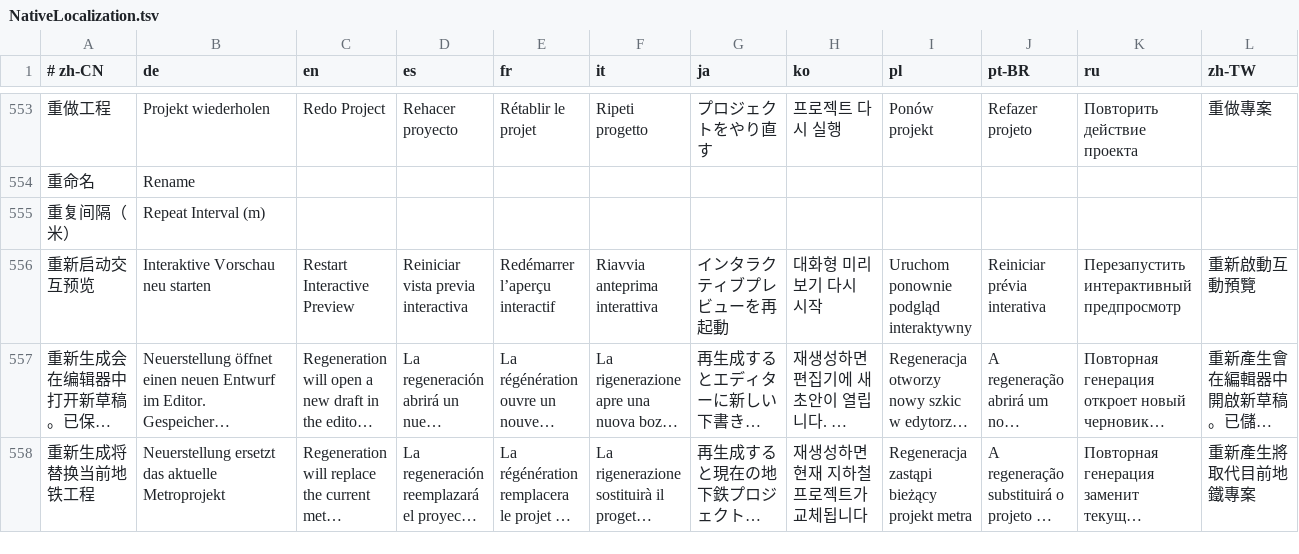
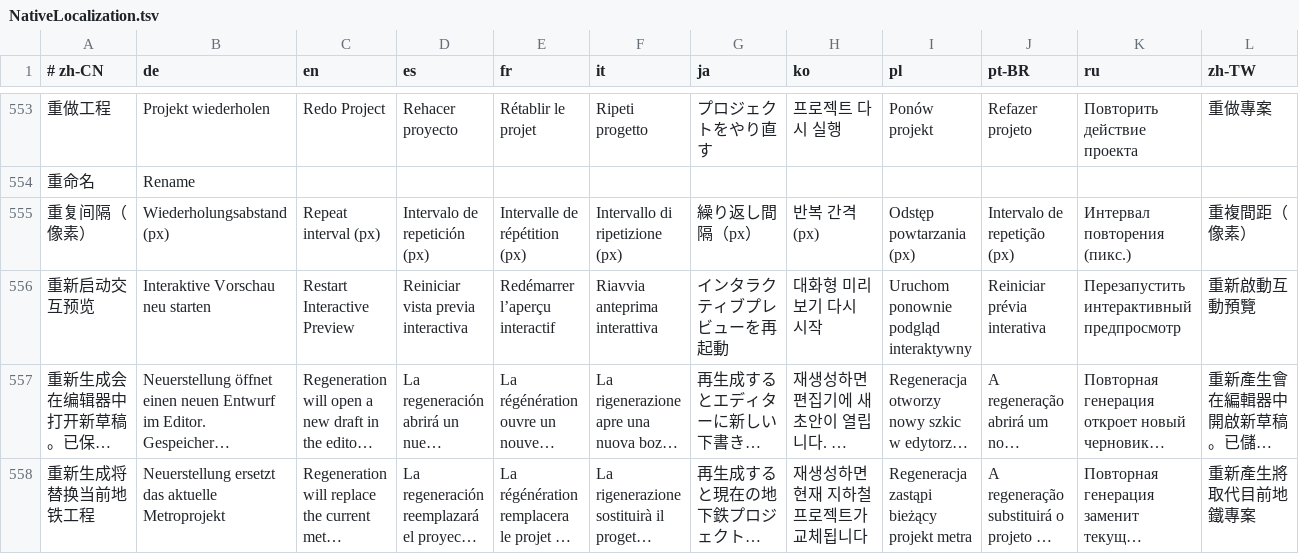
Before and after one commit to Liuiuera/CSLModernMap, a TSV file: dev/CSLModernMapRenderer.macOS/Resources/NativeLocalization.tsv, drawn as a sheet; only a part is shown, gaps mark what is left out; long unchanged cells end in …; removed rows and columns are numbered as before the commit, all else as after; the diff names each change by its address in the sheet, - before the commit and + after, or states it on an @@ line.

```diff
--- a/dev/CSLModernMapRenderer.macOS/Resources/NativeLocalization.tsv
+++ b/dev/CSLModernMapRenderer.macOS/Resources/NativeLocalization.tsv
-row 555: 重复间隔（米） | Repeat Interval (m)
+row 555: 重复间隔（像素） | Wiederholungsabstand (px) | Repeat interval (px) | Intervalo de repetición (px) | Intervalle de répétition (px) | Intervallo di ripetizione (px) | 繰り返し間隔（px） | 반복 간격(px) | Odstęp powtarzania (px) | Intervalo de repetição (px) | Интервал повторения (пикс.) | 重複間距（像素）
```
Also changed, not shown: 7 other files.
